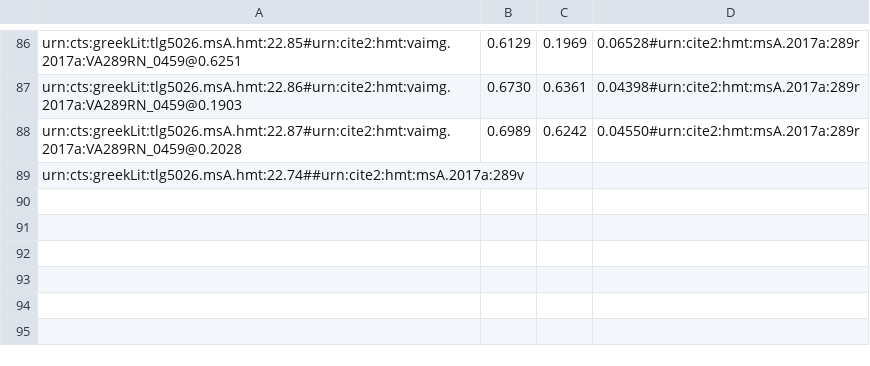
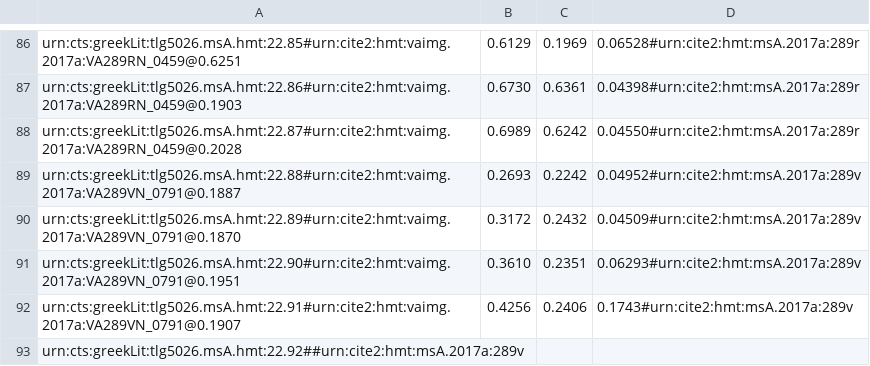
Before and after one commit to hmteditors/closed-hmt-22, a CSV file: dse-models/venA-mainScholia.csv, drawn as a sheet; only a part is shown, gaps mark what is left out.

Commit message:
Update venA-mainScholia.csv

```diff
--- a/dse-models/venA-mainScholia.csv
+++ b/dse-models/venA-mainScholia.csv
@@ -88,2 +88,6 @@ urn:cts:greekLit:tlg5026.msA.hmt:22.86#urn:cite2:hmt:vaimg.2017a:VA289RN_0459@0.
 urn:cts:greekLit:tlg5026.msA.hmt:22.87#urn:cite2:hmt:vaimg.2017a:VA289RN_0459@0.2028,0.6989,0.6242,0.04550#urn:cite2:hmt:msA.2017a:289r
-urn:cts:greekLit:tlg5026.msA.hmt:22.74##urn:cite2:hmt:msA.2017a:289v
+urn:cts:greekLit:tlg5026.msA.hmt:22.88#urn:cite2:hmt:vaimg.2017a:VA289VN_0791@0.1887,0.2693,0.2242,0.04952#urn:cite2:hmt:msA.2017a:289v
+urn:cts:greekLit:tlg5026.msA.hmt:22.89#urn:cite2:hmt:vaimg.2017a:VA289VN_0791@0.1870,0.3172,0.2432,0.04509#urn:cite2:hmt:msA.2017a:289v
+urn:cts:greekLit:tlg5026.msA.hmt:22.90#urn:cite2:hmt:vaimg.2017a:VA289VN_0791@0.1951,0.3610,0.2351,0.06293#urn:cite2:hmt:msA.2017a:289v
+urn:cts:greekLit:tlg5026.msA.hmt:22.91#urn:cite2:hmt:vaimg.2017a:VA289VN_0791@0.1907,0.4256,0.2406,0.1743#urn:cite2:hmt:msA.2017a:289v
+urn:cts:greekLit:tlg5026.msA.hmt:22.92##urn:cite2:hmt:msA.2017a:289v
```
